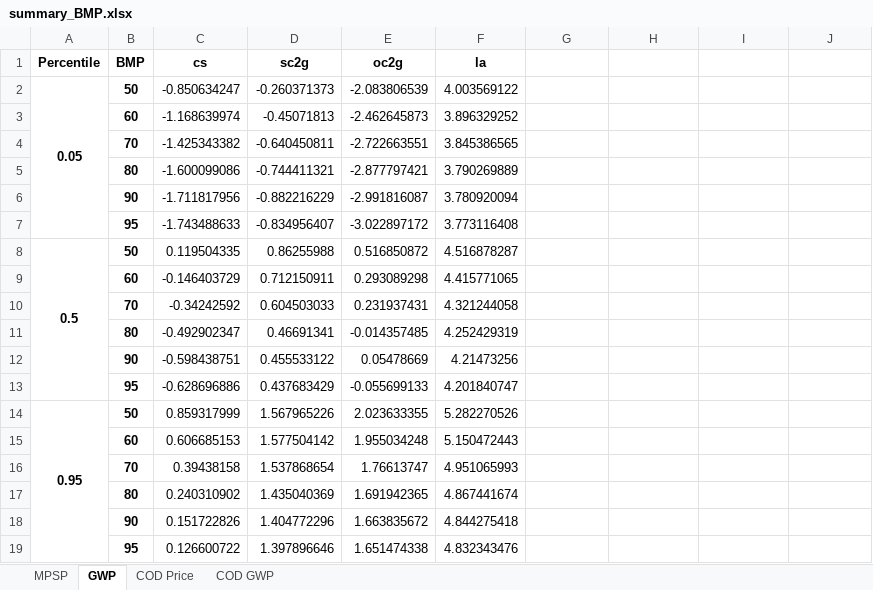
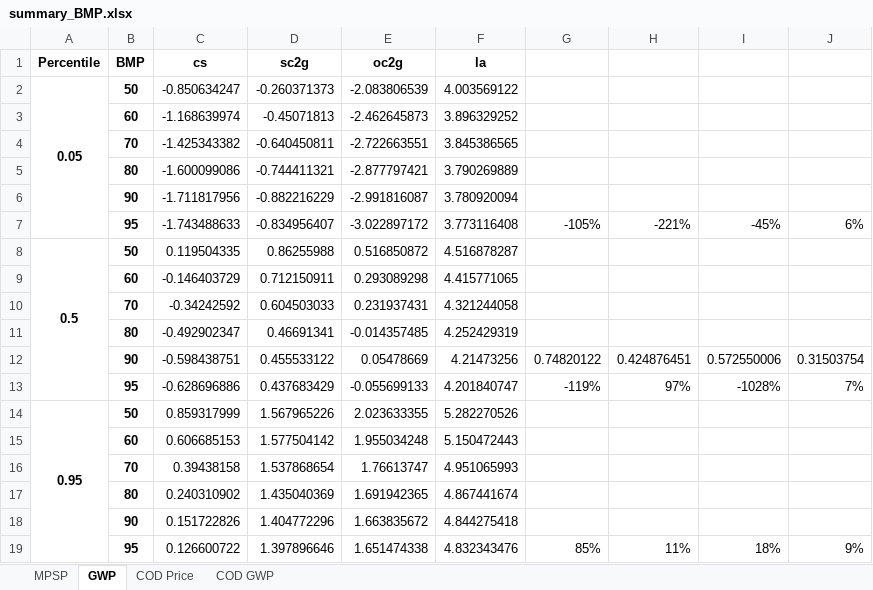
Before and after one commit to yalinli2/biorefinery-WWT-archived-results, an Excel workbook: summary_BMP.xlsx, sheet GWP, drawn as a sheet; values as stored, in another font and other column widths than the file's, no borders; the diff names each change by its address in the sheet, - before the commit and + after, or states it on an @@ line.

```diff
--- a/summary_BMP.xlsx (sheet GWP)
+++ b/summary_BMP.xlsx (sheet GWP)
-G7: (empty)
+G7: -105%
-H7: (empty)
+H7: -221%
-I7: (empty)
+I7: -45%
-J7: (empty)
+J7: 6%
-G12: (empty)
+G12: 0.74820122
-H12: (empty)
+H12: 0.424876451
-I12: (empty)
+I12: 0.572550006
-J12: (empty)
+J12: 0.31503754
-G13: (empty)
+G13: -119%
-H13: (empty)
+H13: 97%
-I13: (empty)
+I13: -1028%
-J13: (empty)
+J13: 7%
-G19: (empty)
+G19: 85%
-H19: (empty)
+H19: 11%
-I19: (empty)
+I19: 18%
-J19: (empty)
+J19: 9%
```
Also changed, not shown: sheet MPSP, summary_baseline.xlsx, summary_spearman_1000.xlsx, 2 other files.
